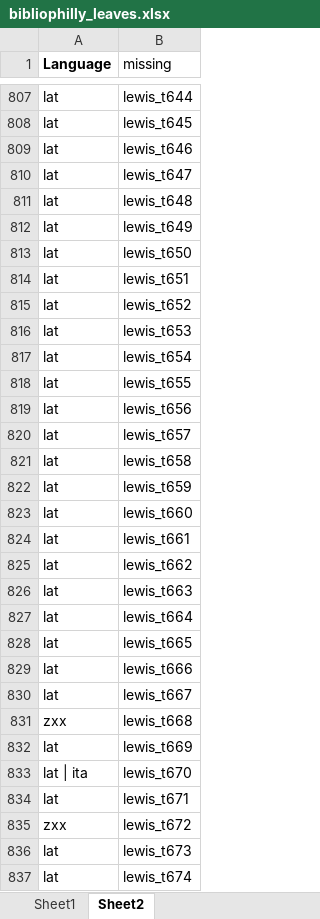
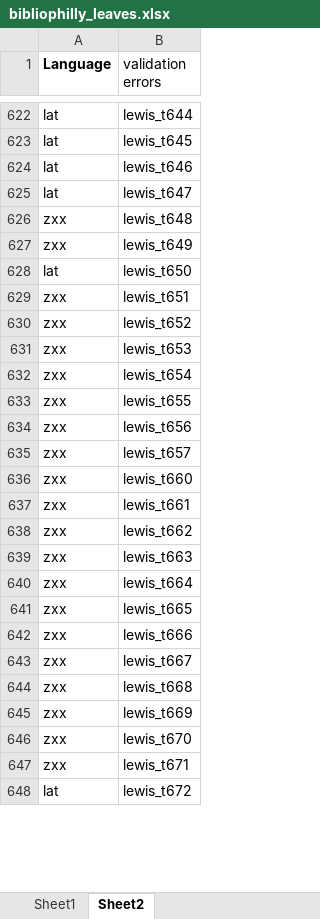
Before and after one commit to upenn-libraries/openn-genizah, an Excel workbook: data/bibliophilly_leaves.xlsx, sheet Sheet2, drawn as a sheet; only a part is shown, gaps mark what is left out; values as stored, in another font and other column widths than the file's, no borders; removed rows and columns are numbered as before the commit, all else as after; the diff covers the shown part only; the diff names each change by its address in the sheet, - before the commit and + after, or states it on an @@ line.

```diff
--- a/data/bibliophilly_leaves.xlsx (sheet Sheet2)
+++ b/data/bibliophilly_leaves.xlsx (sheet Sheet2)
-B1: missing
+B1: validation errors
-A626:A627 (Language): lat
+A626:A627 (Language): zxx
-A629:A635 (Language): lat
+A629:A635 (Language): zxx
-row 821: lat | lewis_t658
-row 822: lat | lewis_t659
-A636:A643 (Language): lat
+A636:A643 (Language): zxx
-A645 (Language): lat
+A645 (Language): zxx
-A646 (Language): lat | ita
+A646 (Language): zxx
-A647 (Language): lat
+A647 (Language): zxx
-A648 (Language): zxx
+A648 (Language): lat
-row 836: lat | lewis_t673
-row 837: lat | lewis_t674
```
Also changed, not shown: 288 added rows, 284 removed rows and 212 edited cells elsewhere in this sheet, sheet Sheet1, 3 other files.
